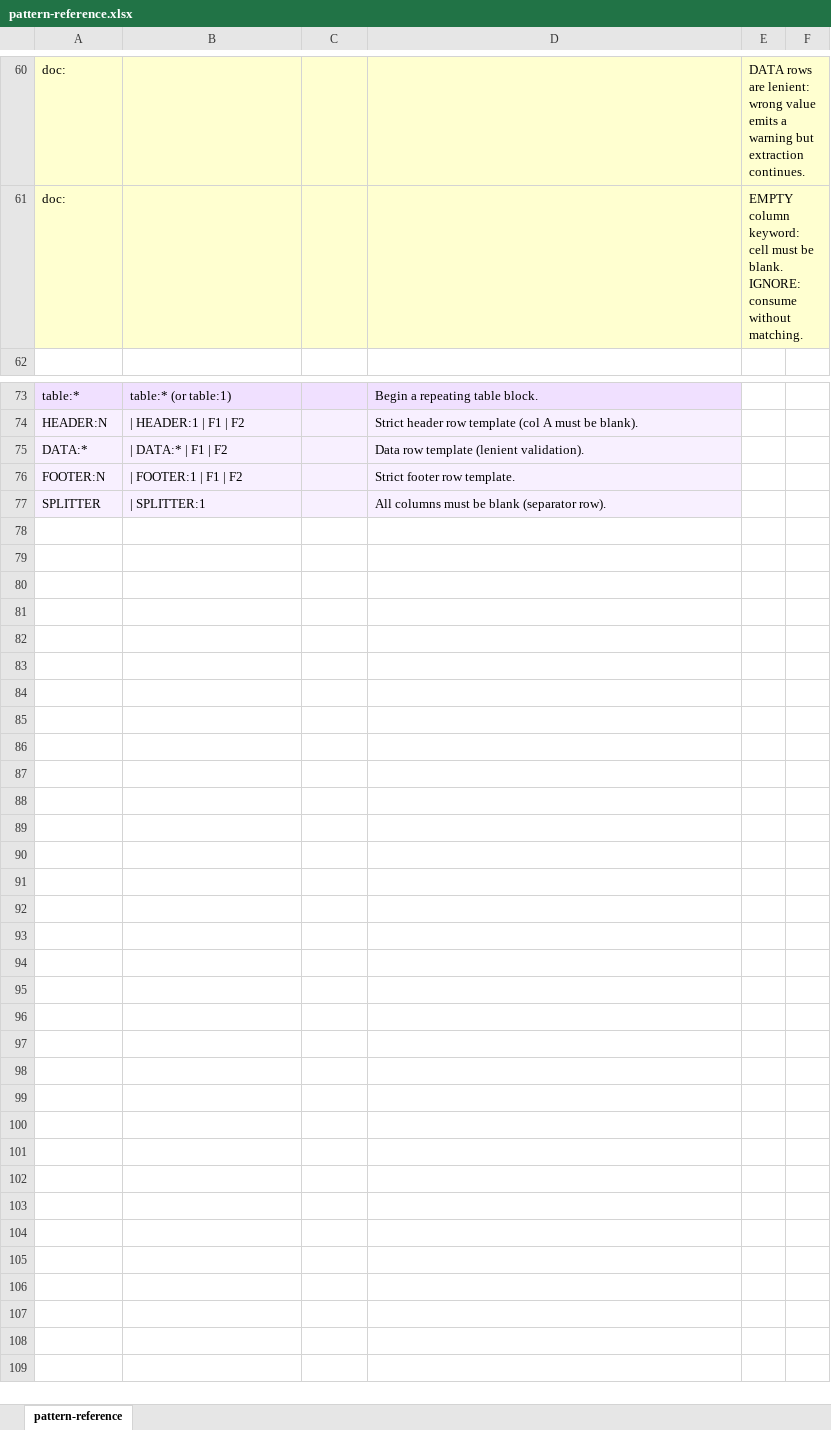
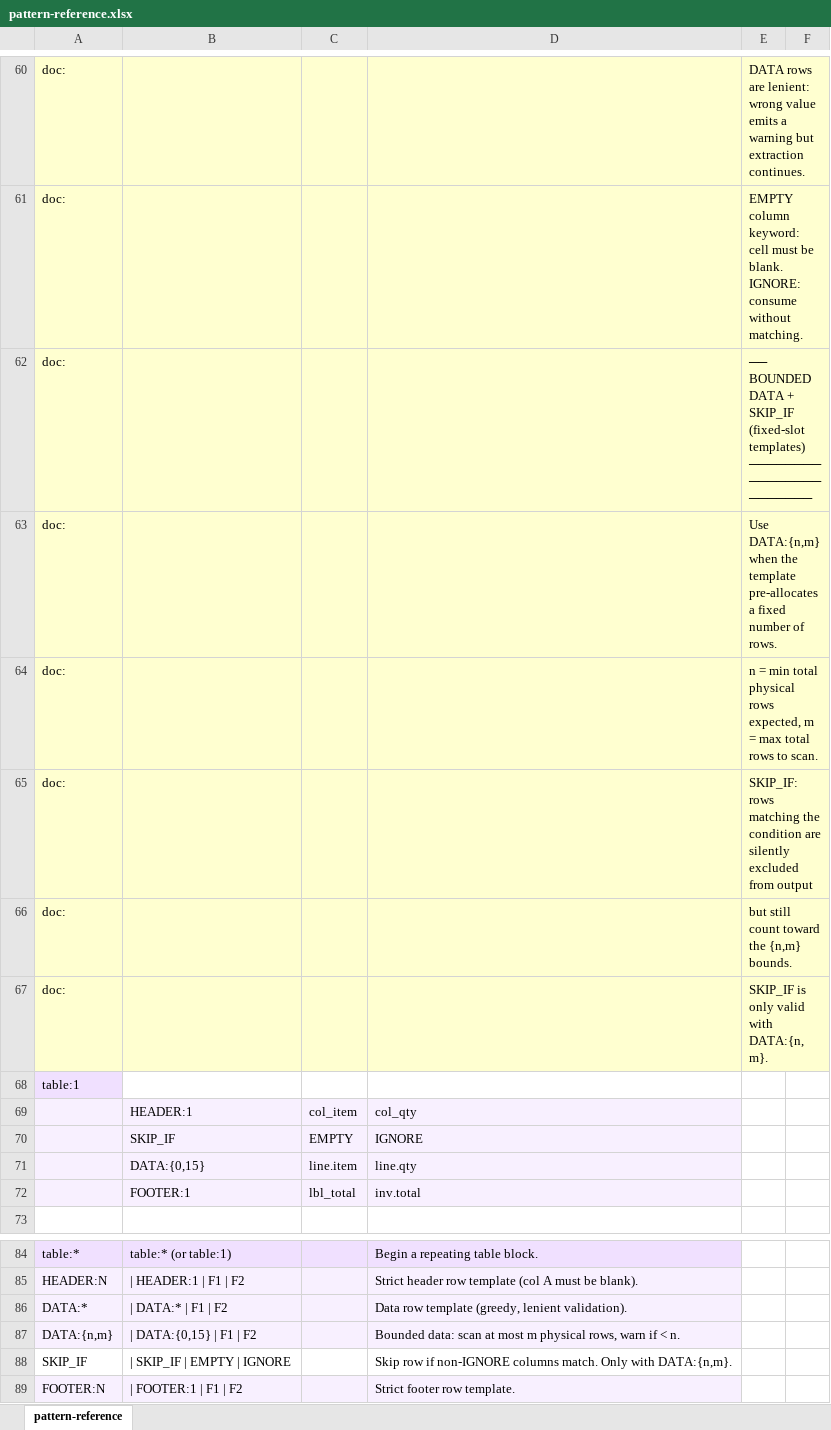
Before and after one commit to scpg/grepxcel, an Excel workbook: docs/pattern-reference.xlsx, sheet pattern-reference, drawn as a sheet; only a part is shown, gaps mark what is left out; the shorter side is filled out with more unchanged rows; values as stored, in another font and other column widths than the file's, no borders; addresses are those after the commit; the diff names each change by its address in the sheet, - before the commit and + after, or states it on an @@ line.

```diff
--- a/docs/pattern-reference.xlsx (sheet pattern-reference)
+++ b/docs/pattern-reference.xlsx (sheet pattern-reference)
+row 62: doc: |  |  |  | ── BOUNDED DATA + SKIP_IF (fixed-slot templates) ───────────────────────
+row 63: doc: |  |  |  | Use DATA:{n,m} when the template pre-allocates a fixed number of rows.
+row 64: doc: |  |  |  | n = min total physical rows expected, m = max total rows to scan.
+row 65: doc: |  |  |  | SKIP_IF: rows matching the condition are silently excluded from output
+row 66: doc: |  |  |  | but still count toward the {n,m} bounds.
+row 67: doc: |  |  |  | SKIP_IF is only valid with DATA:{n,m}.
+row 68: table:1
+row 69:  | HEADER:1 | col_item | col_qty
+row 70:  | SKIP_IF | EMPTY | IGNORE
+row 71:  | DATA:{0,15} | line.item | line.qty
+row 72:  | FOOTER:1 | lbl_total | inv.total
-D86: Data row template (lenient validation).
+D86: Data row template (greedy, lenient validation).
+row 87: DATA:{n,m} | | DATA:{0,15} | F1 | F2 |  | Bounded data: scan at most m physical rows, warn if < n.
+row 88: SKIP_IF | | SKIP_IF | EMPTY | IGNORE |  | Skip row if non-IGNORE columns match. Only with DATA:{n,m}.
```
Also changed, not shown: 1 other file.
